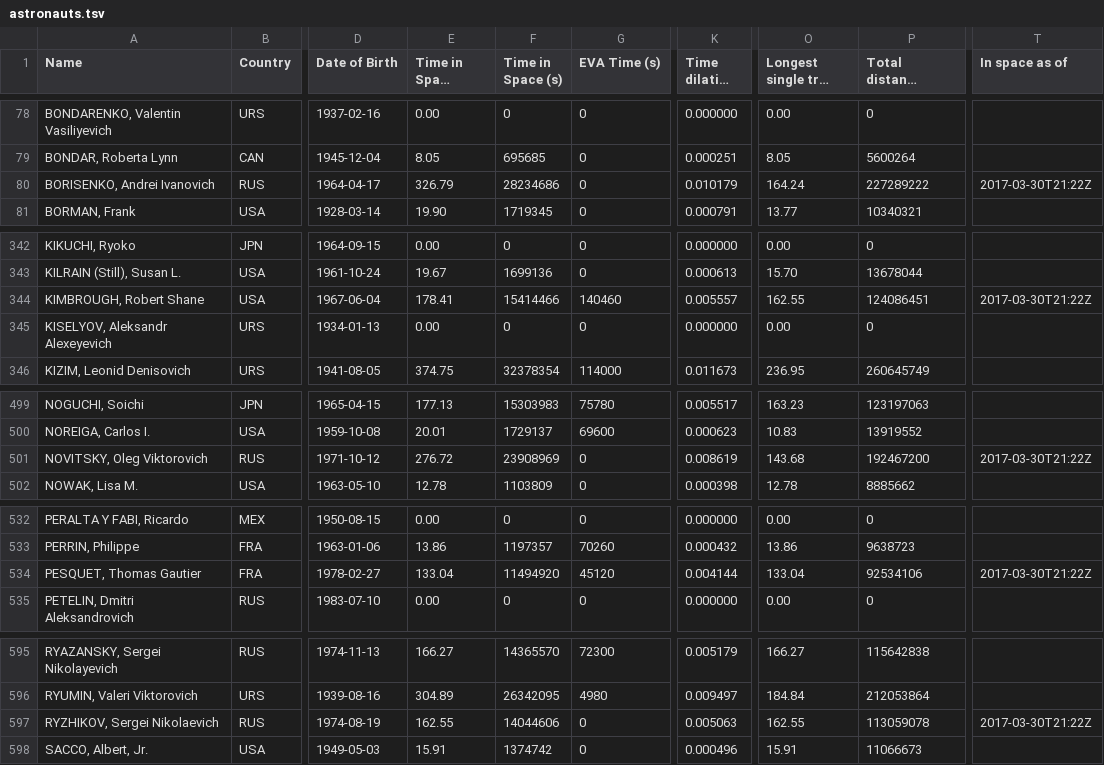
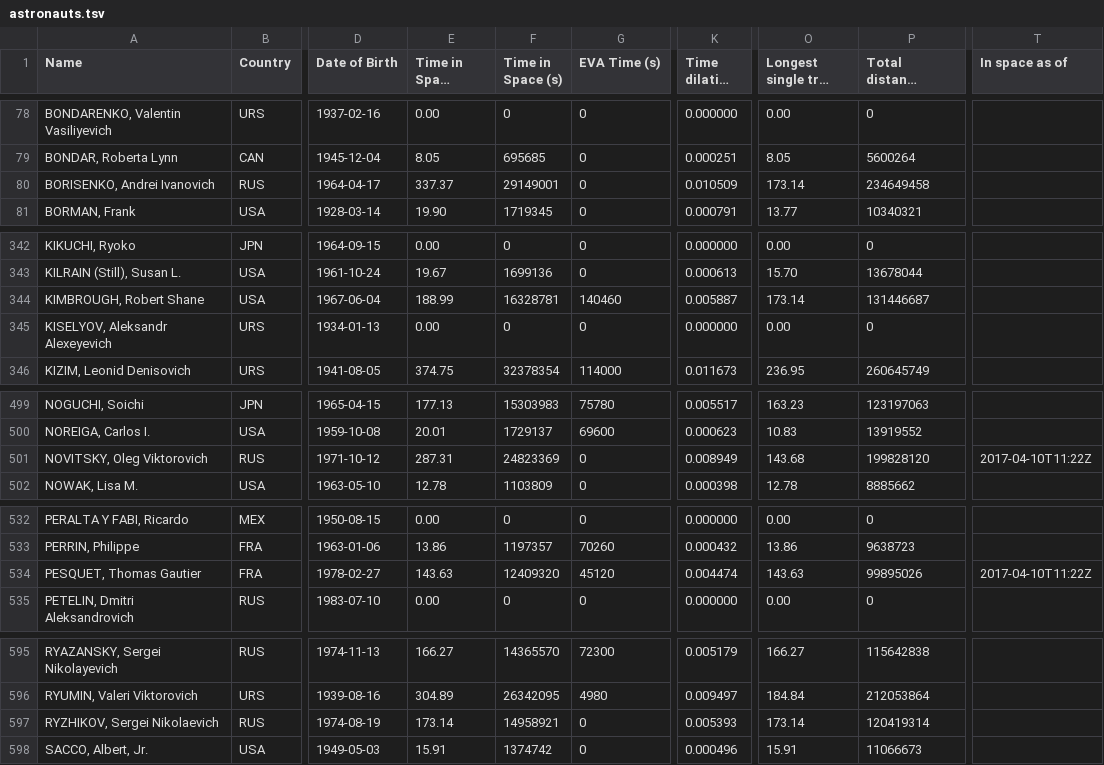
Before and after one commit to cosmos-book/cosmos-book.github.io, a TSV file: human-spaceflight/data/processed/astronauts.tsv, drawn as a sheet; only a part is shown, gaps mark what is left out; long unchanged cells end in …; the diff covers the shown part only; the diff names each change by its address in the sheet, - before the commit and + after, or states it on an @@ line.

```diff
--- a/human-spaceflight/data/processed/astronauts.tsv
+++ b/human-spaceflight/data/processed/astronauts.tsv
-E80 (Time in Space (days)): 326.79
+E80 (Time in Space (days)): 337.37
-F80 (Time in Space (s)): 28234686
+F80 (Time in Space (s)): 29149001
-K80 (Time dilation (s)): 0.010179
+K80 (Time dilation (s)): 0.010509
-O80 (Longest single trip (days)): 164.24
+O80 (Longest single trip (days)): 173.14
-P80 (Total distance covered (km)): 227289222
+P80 (Total distance covered (km)): 234649458
-T80 (In space as of): 2017-03-30T21:22Z
+T80 (In space as of): (empty)
-E344 (Time in Space (days)): 178.41
+E344 (Time in Space (days)): 188.99
-F344 (Time in Space (s)): 15414466
+F344 (Time in Space (s)): 16328781
-K344 (Time dilation (s)): 0.005557
+K344 (Time dilation (s)): 0.005887
-O344 (Longest single trip (days)): 162.55
+O344 (Longest single trip (days)): 173.14
-P344 (Total distance covered (km)): 124086451
+P344 (Total distance covered (km)): 131446687
-T344 (In space as of): 2017-03-30T21:22Z
+T344 (In space as of): (empty)
-E501 (Time in Space (days)): 276.72
+E501 (Time in Space (days)): 287.31
-F501 (Time in Space (s)): 23908969
+F501 (Time in Space (s)): 24823369
-K501 (Time dilation (s)): 0.008619
+K501 (Time dilation (s)): 0.008949
-P501 (Total distance covered (km)): 192467200
+P501 (Total distance covered (km)): 199828120
-T501 (In space as of): 2017-03-30T21:22Z
+T501 (In space as of): 2017-04-10T11:22Z
-E534 (Time in Space (days)): 133.04
+E534 (Time in Space (days)): 143.63
-F534 (Time in Space (s)): 11494920
+F534 (Time in Space (s)): 12409320
-K534 (Time dilation (s)): 0.004144
+K534 (Time dilation (s)): 0.004474
-O534 (Longest single trip (days)): 133.04
+O534 (Longest single trip (days)): 143.63
-P534 (Total distance covered (km)): 92534106
+P534 (Total distance covered (km)): 99895026
-T534 (In space as of): 2017-03-30T21:22Z
+T534 (In space as of): 2017-04-10T11:22Z
-E597 (Time in Space (days)): 162.55
+E597 (Time in Space (days)): 173.14
-F597 (Time in Space (s)): 14044606
+F597 (Time in Space (s)): 14958921
-K597 (Time dilation (s)): 0.005063
+K597 (Time dilation (s)): 0.005393
-O597 (Longest single trip (days)): 162.55
+O597 (Longest single trip (days)): 173.14
-P597 (Total distance covered (km)): 113059078
+P597 (Total distance covered (km)): 120419314
-T597 (In space as of): 2017-03-30T21:22Z
+T597 (In space as of): (empty)
```
Also changed, not shown: 5 edited cells elsewhere in this file, 8 other files.
